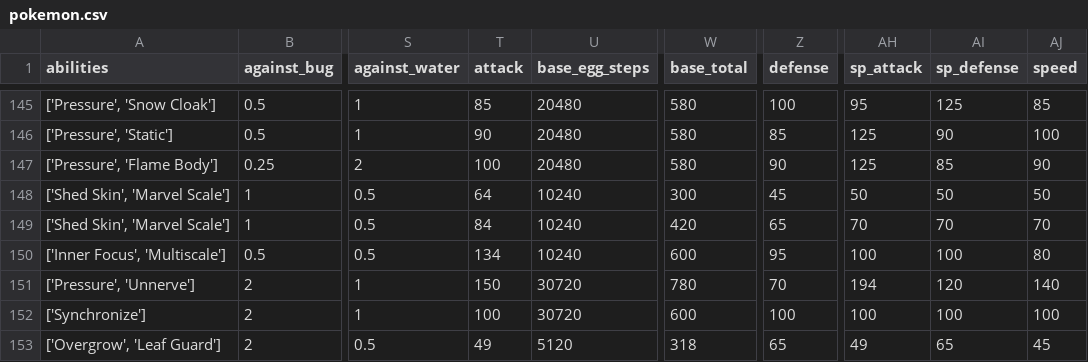
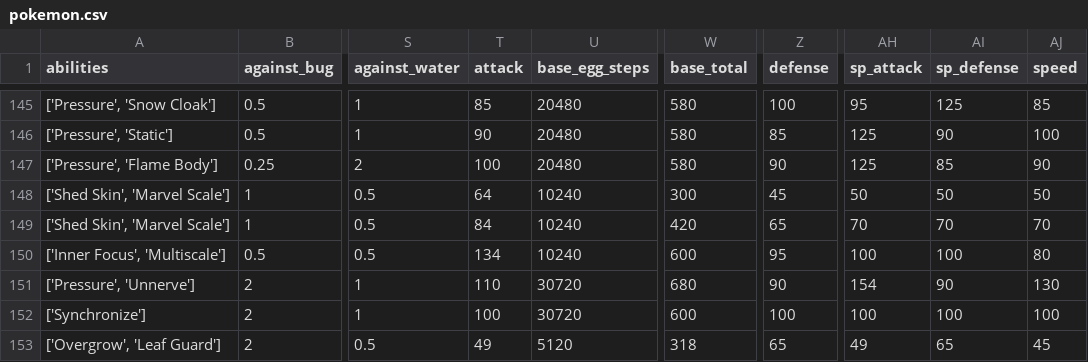
Before and after one commit to preyx/bcprj2-db, a CSV file: db/pokemon.csv, drawn as a sheet; only a part is shown, gaps mark what is left out; the diff names each change by its address in the sheet, - before the commit and + after, or states it on an @@ line.

Commit message:
fixed mewtwo stats in csv

```diff
--- a/db/pokemon.csv
+++ b/db/pokemon.csv
-T151 (attack): 150
+T151 (attack): 110
-W151 (base_total): 780
+W151 (base_total): 680
-Z151 (defense): 70
+Z151 (defense): 90
-AH151 (sp_attack): 194
+AH151 (sp_attack): 154
-AI151 (sp_defense): 120
+AI151 (sp_defense): 90
-AJ151 (speed): 140
+AJ151 (speed): 130
```
